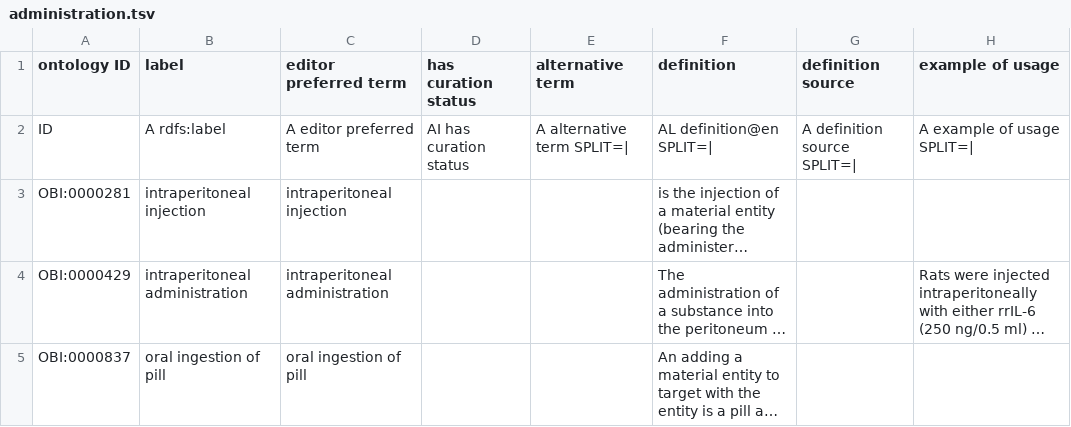
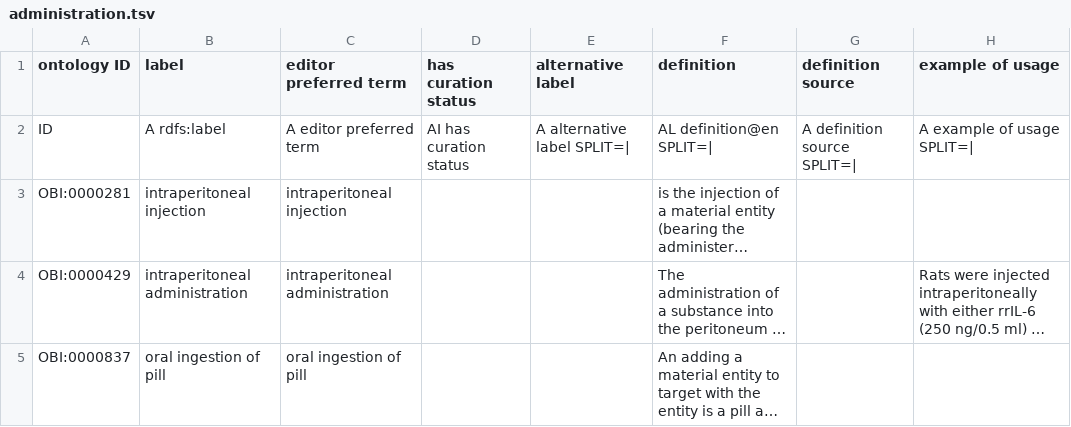
Before and after one commit to obi-ontology/obi, a TSV file: src/ontology/templates/administration.tsv, drawn as a sheet; only a part is shown; long unchanged cells end in …; the diff names each change by its address in the sheet, - before the commit and + after, or states it on an @@ line.

Commit message:
Replace alternative term with alternative label in all templates

```diff
--- a/src/ontology/templates/administration.tsv
+++ b/src/ontology/templates/administration.tsv
-E1: alternative term
+E1: alternative label
-E2 (alternative label): A alternative term SPLIT=|
+E2 (alternative label): A alternative label SPLIT=|
```
Also changed, not shown: src/ontology/templates/antibody-purification.tsv, src/ontology/templates/assays.tsv, 15 other files.
